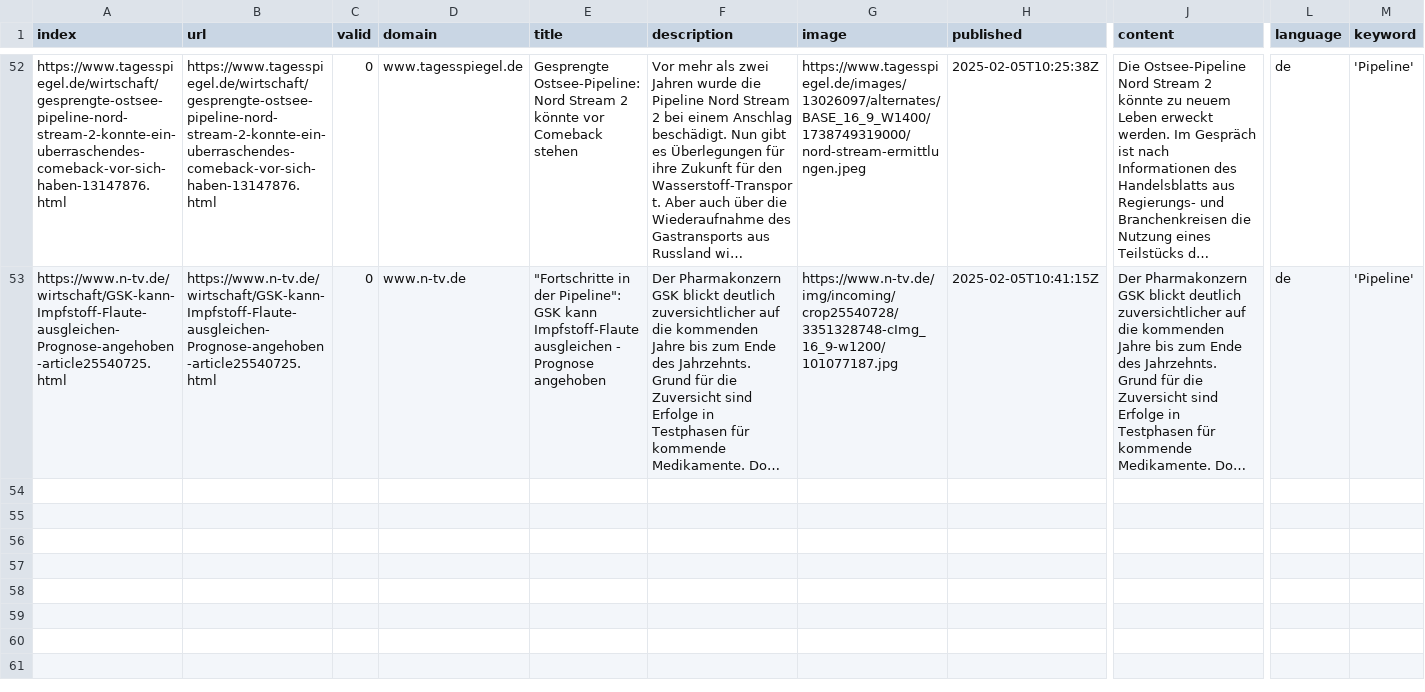
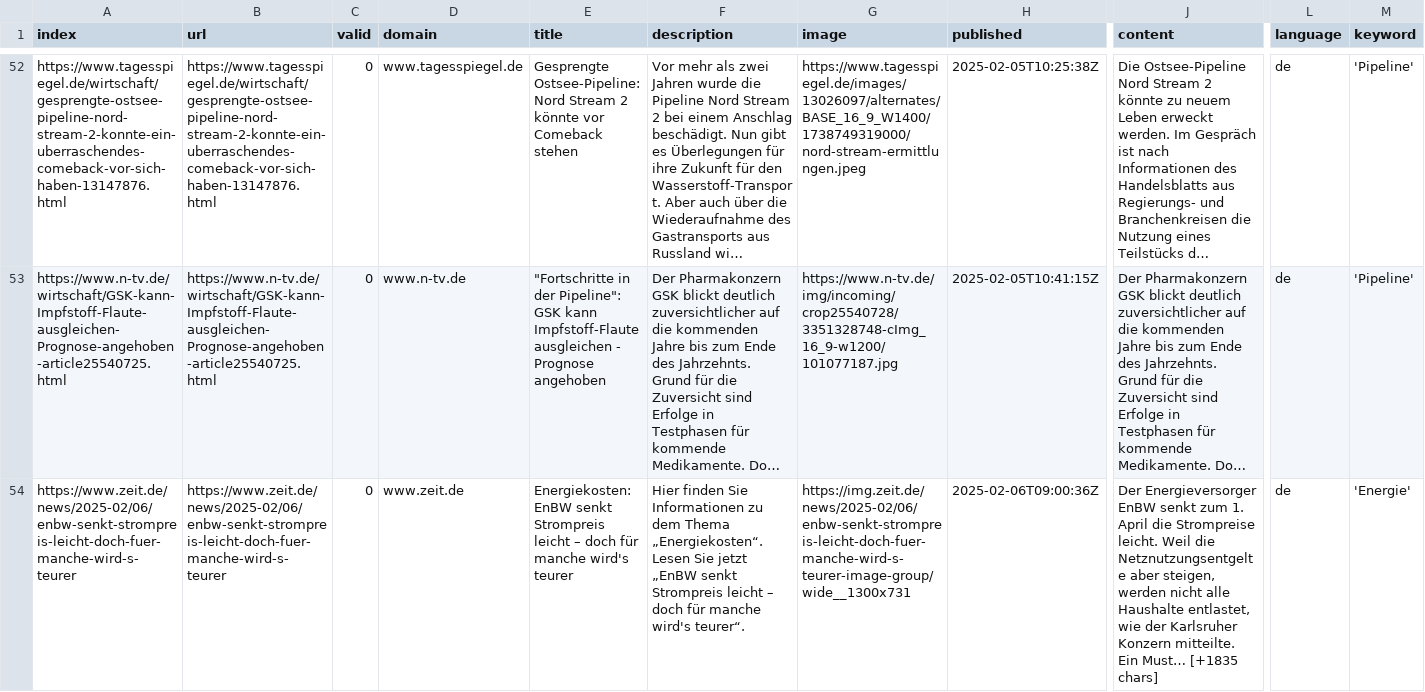
Before and after one commit to celiapi-news/winterIsComing2, a CSV file: csv/news_2025_02.csv, drawn as a sheet; only a part is shown, gaps mark what is left out; long unchanged cells end in …; rows hold the shown columns only; ↵ is a line break in a cell; the diff covers the shown part only; the diff names each change by its address in the sheet, - before the commit and + after, or states it on an @@ line.

```diff
--- a/csv/news_2025_02.csv
+++ b/csv/news_2025_02.csv
+row 54: https://www.zeit.de/news/2025-02/06/enbw-senkt-strompreis-leicht-doch-fuer-manche-wird-s-teurer | https://www.zeit.de/news/2025-02/06/enbw-senkt-strompreis-leicht-doch-fuer-manche-wird-s-teurer | 0 | www.zeit.de | Energiekosten: EnBW senkt Strompreis leicht – doch für manche wird's teurer | Hier finden Sie Informationen zu dem Thema „Energiekosten“. Lesen Sie jetzt „EnBW senkt Strompreis leicht – doch für manche wird's teurer“. | https://img.zeit.de/news/2025-02/06/enbw-senkt-strompreis-leicht-doch-fuer-manche-wird-s-teurer-image-group/wide__1300x731 | 2025-02-06T09:00:36Z | Der Energieversorger EnBW senkt zum 1. April die Strompreise leicht. Weil die Netznutzungsentgelte aber steigen, werden nicht alle Haushalte entlastet, wie der Karlsruher Konzern mitteilte. ↵ Ein Must… [+1835 chars] | de | 'Energie'
```
Also changed, not shown: 16 moved rows elsewhere in this file, csv/news_2025_01.csv, keywords.csv.
